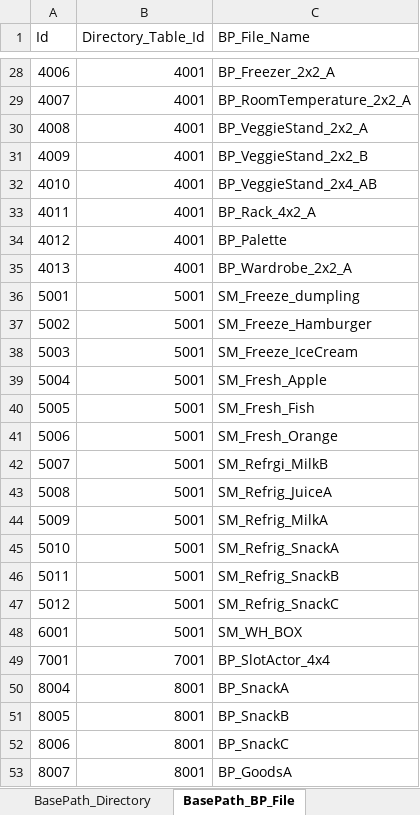
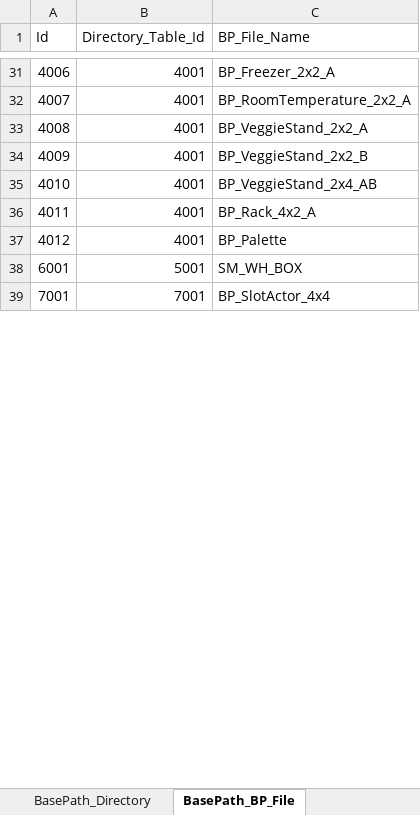
Before and after one commit to YONG-seob-lee/ProjectMS, an Excel workbook: Content/TableData/BasePath_BP_File.xlsx, sheet BasePath_BP_File, drawn as a sheet; only a part is shown, gaps mark what is left out; values as stored, in another font and other column widths than the file's, no borders; removed rows and columns are numbered as before the commit, all else as after; the diff covers the shown part only; the diff names each change by its address in the sheet, - before the commit and + after, or states it on an @@ line.

```diff
--- a/Content/TableData/BasePath_BP_File.xlsx (sheet BasePath_BP_File)
+++ b/Content/TableData/BasePath_BP_File.xlsx (sheet BasePath_BP_File)
-row 35: 4013 | 4001 | BP_Wardrobe_2x2_A
-row 36: 5001 | 5001 | SM_Freeze_dumpling
-row 37: 5002 | 5001 | SM_Freeze_Hamburger
-row 38: 5003 | 5001 | SM_Freeze_IceCream
-row 39: 5004 | 5001 | SM_Fresh_Apple
-row 40: 5005 | 5001 | SM_Fresh_Fish
-row 41: 5006 | 5001 | SM_Fresh_Orange
-row 42: 5007 | 5001 | SM_Refrgi_MilkB
-row 43: 5008 | 5001 | SM_Refrig_JuiceA
-row 44: 5009 | 5001 | SM_Refrig_MilkA
-row 45: 5010 | 5001 | SM_Refrig_SnackA
-row 46: 5011 | 5001 | SM_Refrig_SnackB
-row 47: 5012 | 5001 | SM_Refrig_SnackC
-row 50: 8004 | 8001 | BP_SnackA
-row 51: 8005 | 8001 | BP_SnackB
-row 52: 8006 | 8001 | BP_SnackC
-row 53: 8007 | 8001 | BP_GoodsA
```
Also changed, not shown: 8 added rows and 35 removed rows elsewhere in this sheet, 6 other files.
